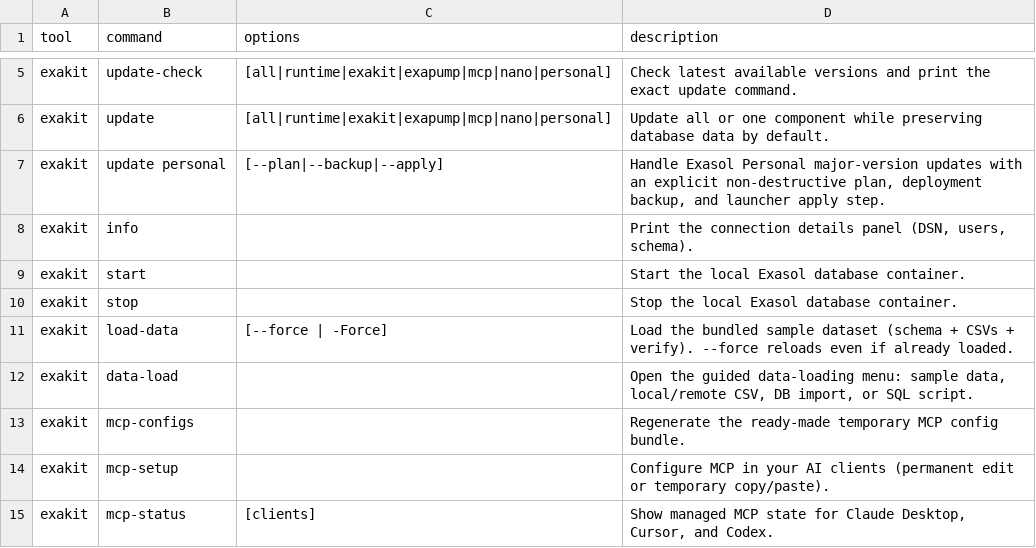
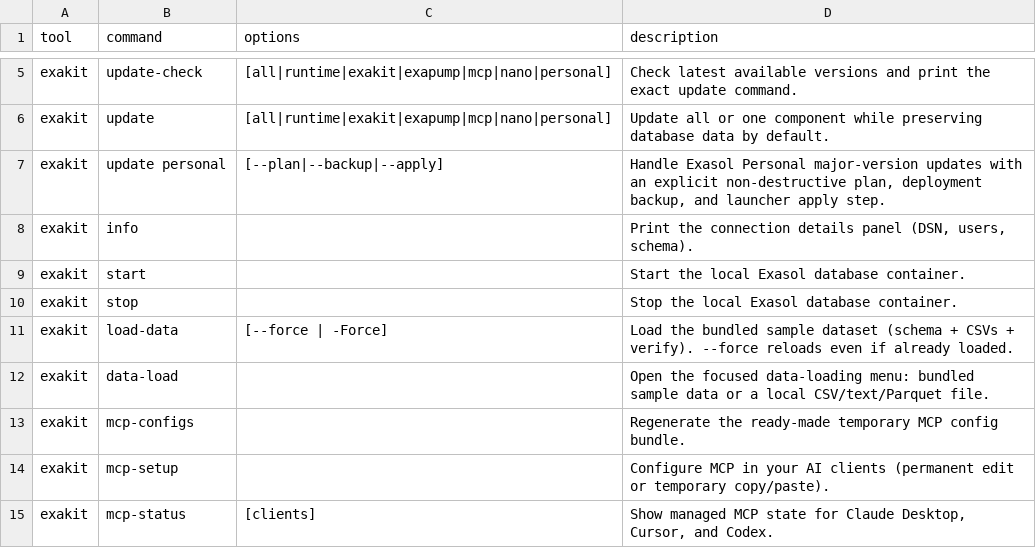
Before and after one commit to Sheetaldharshan200/exasol-personal-local-starter-kit, a TSV file: setup/lib/catalog.tsv, drawn as a sheet; only a part is shown, gaps mark what is left out.

Commit message:
Focus guided data loading menu

```diff
--- a/setup/lib/catalog.tsv
+++ b/setup/lib/catalog.tsv
@@ -11,3 +11,3 @@ exakit	stop		Stop the local Exasol database container.
 exakit	load-data	[--force | -Force]	Load the bundled sample dataset (schema + CSVs + verify). --force reloads even if already loaded.
-exakit	data-load		Open the guided data-loading menu: sample data, local/remote CSV, DB import, or SQL script.
+exakit	data-load		Open the focused data-loading menu: bundled sample data or a local CSV/text/Parquet file.
 exakit	mcp-configs		Regenerate the ready-made temporary MCP config bundle.
```
Also changed, not shown: 9 other files.
